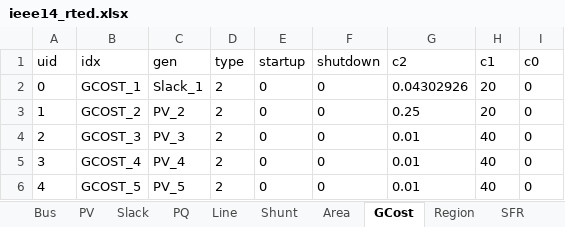
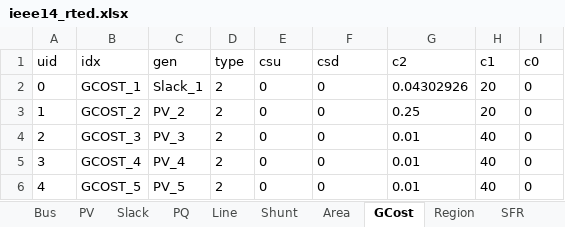
Before and after one commit to CURENT/ams, an Excel workbook: ams/cases/ieee14/ieee14_rted.xlsx, sheet GCost, drawn as a sheet; values as stored, in another font and other column widths than the file's, no borders; the diff names each change by its address in the sheet, - before the commit and + after, or states it on an @@ line.

Commit message:
Rename GCost parameter startup, shutdown as csu, csd

```diff
--- a/ams/cases/ieee14/ieee14_rted.xlsx (sheet GCost)
+++ b/ams/cases/ieee14/ieee14_rted.xlsx (sheet GCost)
-E1: startup
+E1: csu
-F1: shutdown
+F1: csd
```
Also changed, not shown: ams/cases/ieee14/ieee14.xlsx, 2 other files.
